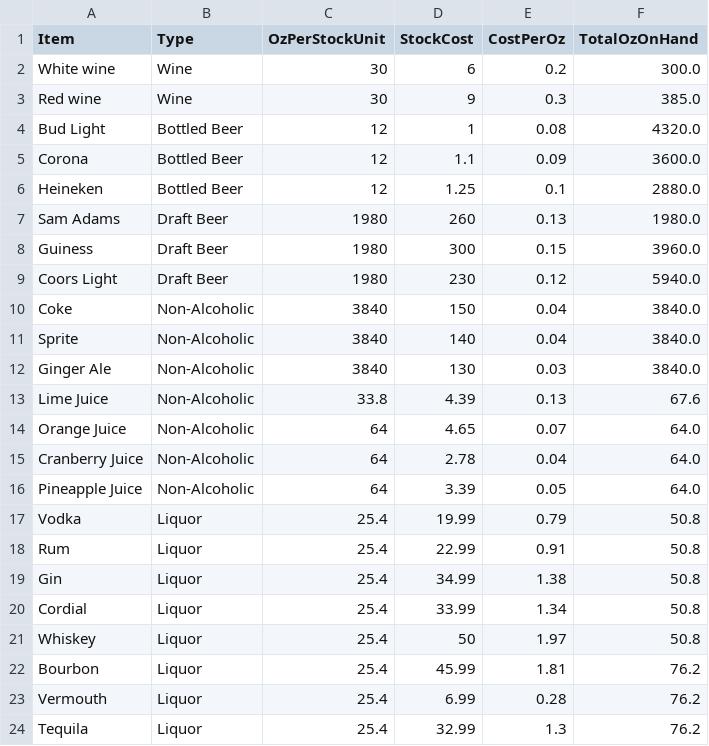
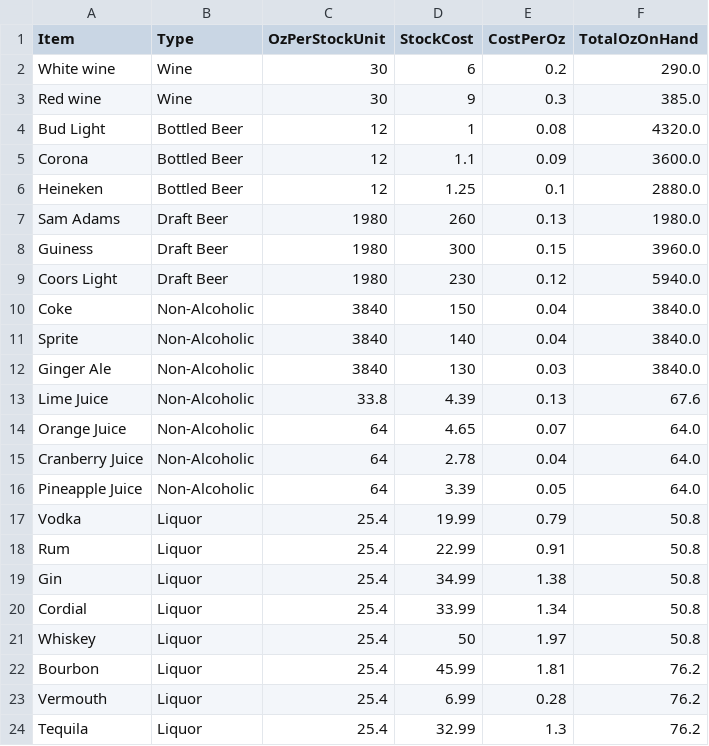
Before and after one commit to knelligan/vu-5278-finalProject-knelligan, a CSV file: inventory2.csv, drawn as a sheet.

```diff
--- a/inventory2.csv
+++ b/inventory2.csv
@@ -1,3 +1,3 @@
 Item,Type,OzPerStockUnit,StockCost,CostPerOz,TotalOzOnHand
-White wine, Wine, 30, 6, 0.2, 300.0
+White wine, Wine, 30, 6, 0.2, 290.0
 Red wine, Wine, 30, 9, 0.3, 385.0
```
Also changed, not shown: 2 other files.
